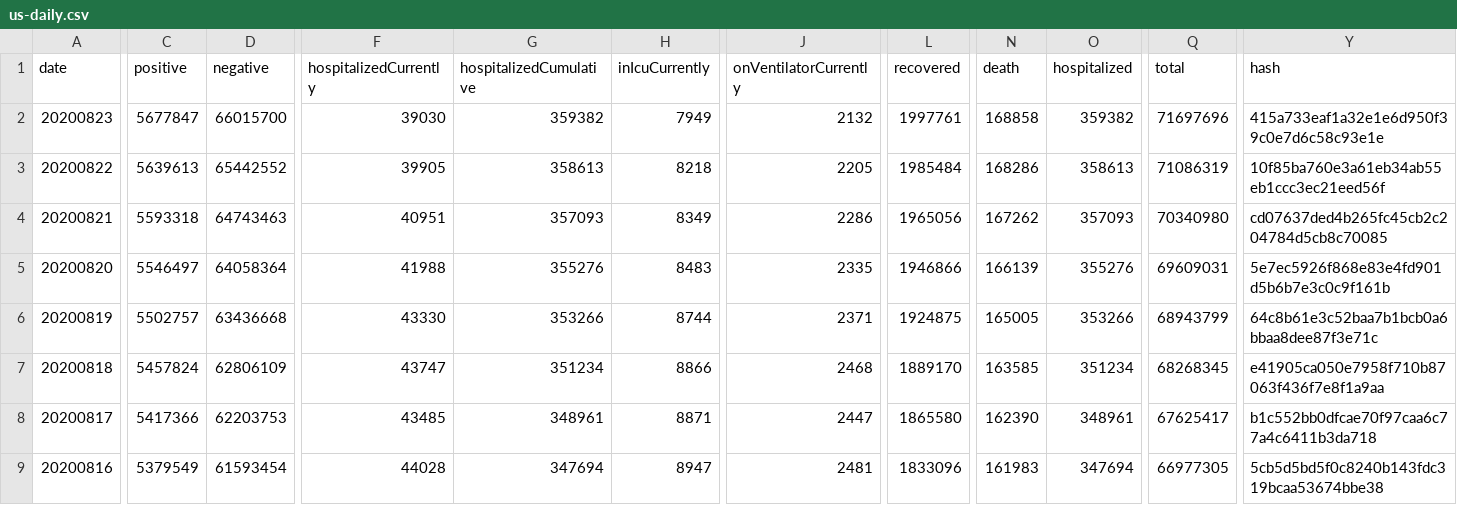
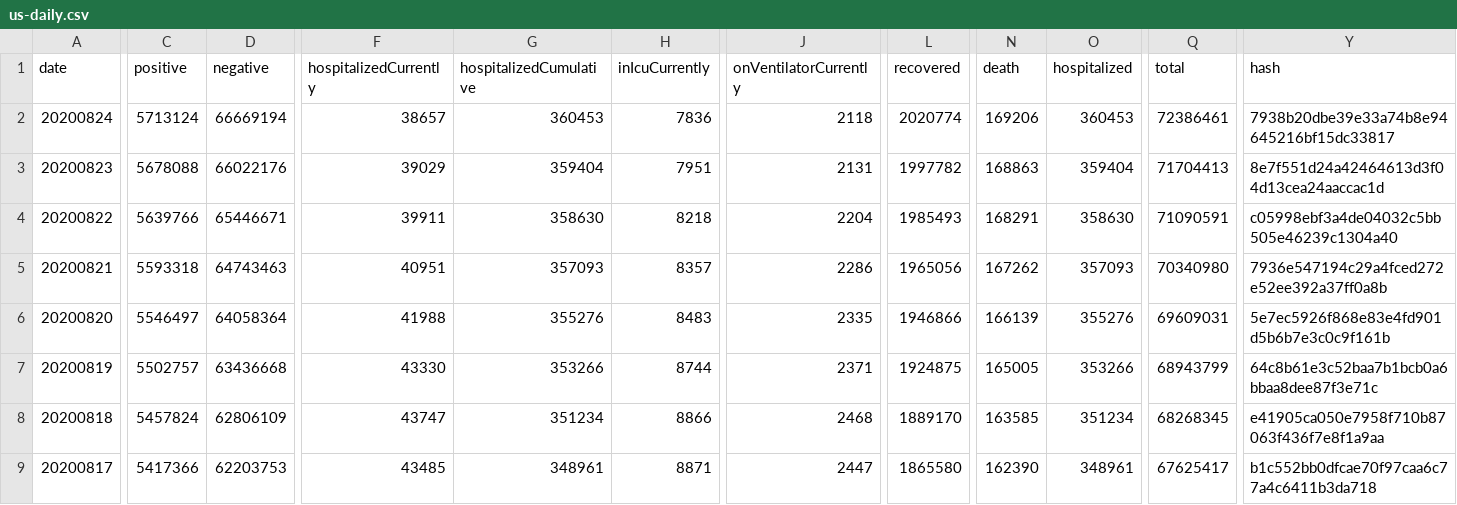
Before and after one commit to danap/ajqvue-covid19-tracking-db, a CSV file: data/us-daily/us-daily.csv, drawn as a sheet; only a part is shown, gaps mark what is left out; the shorter side is filled out with more unchanged rows; addresses are those after the commit; rows hold the shown columns only; the diff covers the shown part only; the diff names each change by its address in the sheet, - before the commit and + after, or states it on an @@ line.

```diff
--- a/data/us-daily/us-daily.csv
+++ b/data/us-daily/us-daily.csv
+row 2: 20200824 | 5713124 | 66669194 | 38657 | 360453 | 7836 | 2118 | 2020774 | 169206 | 360453 | 72386461 | 7938b20dbe39e33a74b8e94645216bf15dc33817
-C3 (positive): 5677847
+C3 (positive): 5678088
-D3 (negative): 66015700
+D3 (negative): 66022176
-F3 (hospitalizedCurrently): 39030
+F3 (hospitalizedCurrently): 39029
-G3 (hospitalizedCumulative): 359382
+G3 (hospitalizedCumulative): 359404
-H3 (inIcuCurrently): 7949
+H3 (inIcuCurrently): 7951
-J3 (onVentilatorCurrently): 2132
+J3 (onVentilatorCurrently): 2131
-L3 (recovered): 1997761
+L3 (recovered): 1997782
-N3 (death): 168858
+N3 (death): 168863
-O3 (hospitalized): 359382
+O3 (hospitalized): 359404
-Q3 (total): 71697696
+Q3 (total): 71704413
-Y3 (hash): 415a733eaf1a32e1e6d950f39c0e7d6c58c93e1e
+Y3 (hash): 8e7f551d24a42464613d3f04d13cea24aaccac1d
-C4 (positive): 5639613
+C4 (positive): 5639766
-D4 (negative): 65442552
+D4 (negative): 65446671
-F4 (hospitalizedCurrently): 39905
+F4 (hospitalizedCurrently): 39911
-G4 (hospitalizedCumulative): 358613
+G4 (hospitalizedCumulative): 358630
-J4 (onVentilatorCurrently): 2205
+J4 (onVentilatorCurrently): 2204
-L4 (recovered): 1985484
+L4 (recovered): 1985493
-N4 (death): 168286
+N4 (death): 168291
-O4 (hospitalized): 358613
+O4 (hospitalized): 358630
-Q4 (total): 71086319
+Q4 (total): 71090591
-Y4 (hash): 10f85ba760e3a61eb34ab55eb1ccc3ec21eed56f
+Y4 (hash): c05998ebf3a4de04032c5bb505e46239c1304a40
-H5 (inIcuCurrently): 8349
+H5 (inIcuCurrently): 8357
-Y5 (hash): cd07637ded4b265fc45cb2c204784d5cb8c70085
+Y5 (hash): 7936e547194c29a4fced272e52ee392a37ff0a8b
```
Also changed, not shown: 13 edited cells elsewhere in this file, data/us-daily/us-daily-01.csv, 3 other files.
